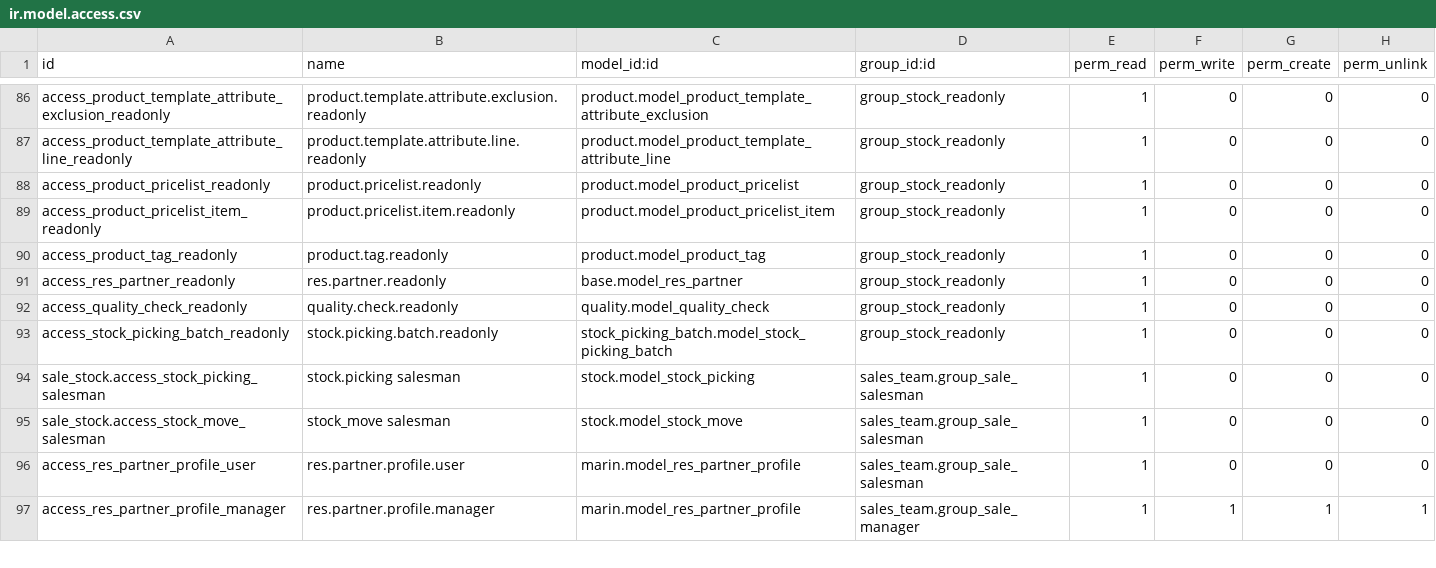
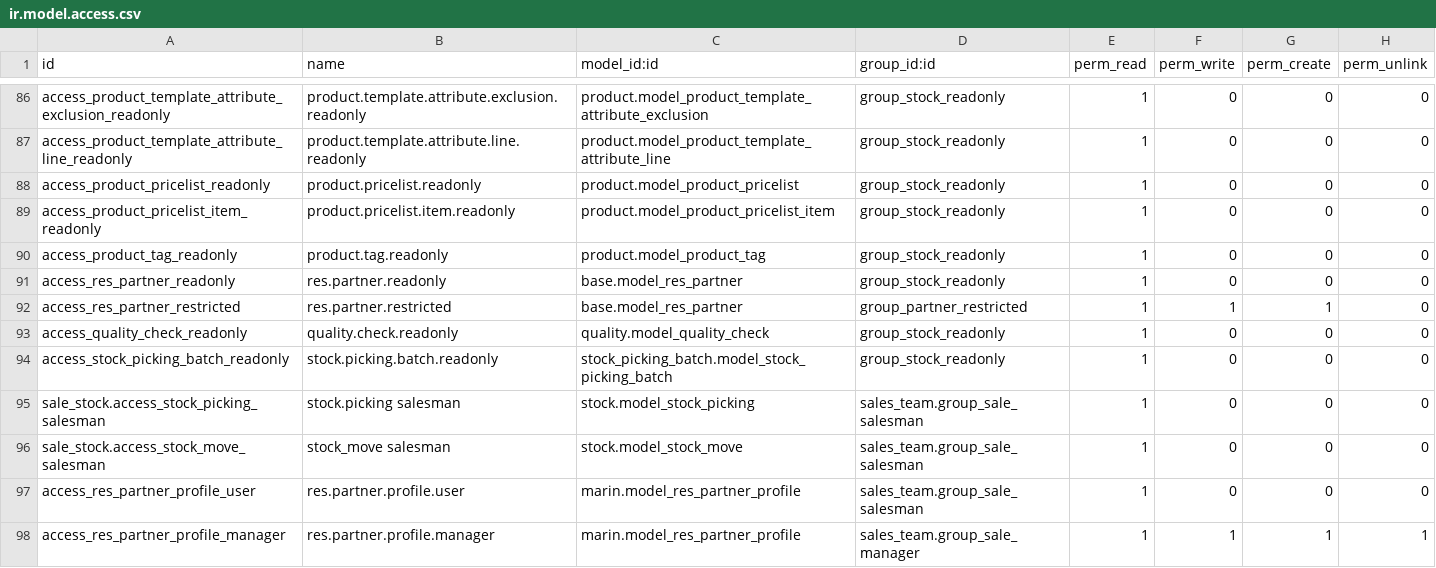
Before and after one commit to robertoCabreraAgro/addons_custom, a CSV file: marin/security/ir.model.access.csv, drawn as a sheet; only a part is shown, gaps mark what is left out; the diff names each change by its address in the sheet, - before the commit and + after, or states it on an @@ line.

Commit message:
[ADD] marin: restricted contact creation for sales users
Implement validation system for contact creation by restricted users.
Users in the 'Restricted Contact Creation' group must complete all
configured mandatory fields when creating or editing main contacts.

- Add new security group 'group_partner_restricted' in sales category
- Add configuration in Sales settings to enable/disable the feature
- Add company-level configuration for mandatory contact fields
- Implement validation in res.partner create/write methods
- Skip validation for child contacts and non-restricted users
- Add access rules for restricted group to create/edit contacts

This ensures data quality by requiring complete information from
sales personnel while maintaining flexibility for other users.

```diff
--- a/marin/security/ir.model.access.csv
+++ b/marin/security/ir.model.access.csv
+row 92: access_res_partner_restricted | res.partner.restricted | base.model_res_partner | group_partner_restricted | 1 | 1 | 1 | 0
```
Also changed, not shown: 5 other files.
